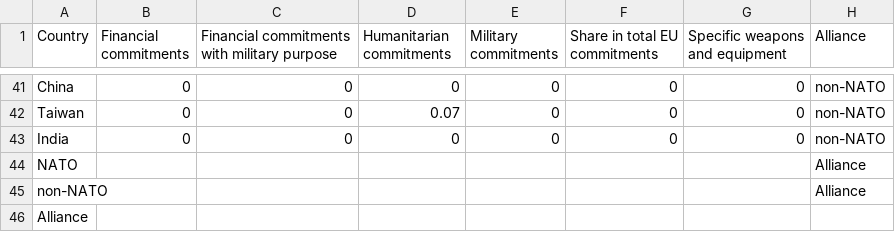
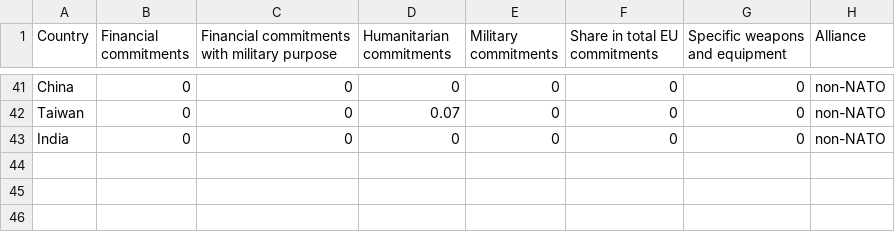
Before and after one commit to Jngg0093/DataVis2, a CSV file: Data Visualisation 2/Data/stacked_bar.csv, drawn as a sheet; only a part is shown, gaps mark what is left out; the diff names each change by its address in the sheet, - before the commit and + after, or states it on an @@ line.

```diff
--- a/Data Visualisation 2/Data/stacked_bar.csv
+++ b/Data Visualisation 2/Data/stacked_bar.csv
-row 44: NATO |  |  |  |  |  |  | Alliance
-row 45: non-NATO |  |  |  |  |  |  | Alliance
-row 46: Alliance
```
Also changed, not shown: 1 other file.
